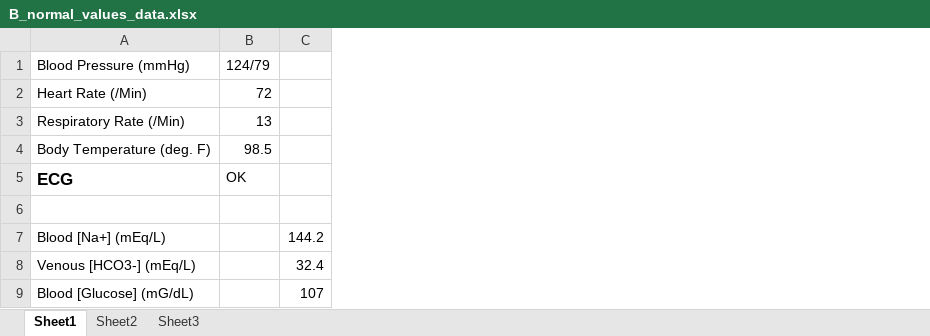
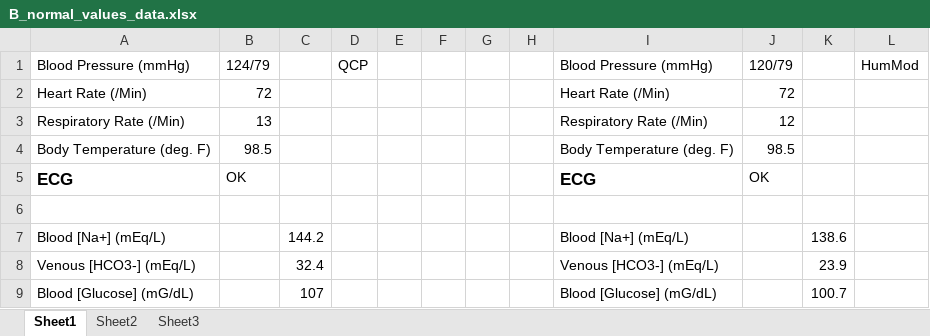
Before and after one commit to HumMod/labs, an Excel workbook: appendices/B_normal_values/B_normal_values_data.xlsx, sheet Sheet1, drawn as a sheet; only a part is shown; values as stored, in another font and other column widths than the file's, no borders; the diff names each change by its address in the sheet, - before the commit and + after, or states it on an @@ line.

Commit message:
Adding HumMod normal values to Appendix B

```diff
--- a/appendices/B_normal_values/B_normal_values_data.xlsx (sheet Sheet1)
+++ b/appendices/B_normal_values/B_normal_values_data.xlsx (sheet Sheet1)
+column D (QCP), empty
+column E, empty
+column F, empty
+column G, empty
+column H, empty
+column I (Blood Pressure (mmHg)), rows 2-9: Heart Rate (/Min) | Respiratory Rate (/Min) | Body Temperature (deg. F) | ECG |  | Blood [Na+] (mEq/L) | Venous [HCO3-] (mEq/L) | Blood [Glucose] (mG/dL)
+column J (120/79), rows 2-5: 72 | 12 | 98.5 | OK
+column K, rows 7-9: 138.6 | 23.9 | 100.7
+column L (HumMod), empty
```
